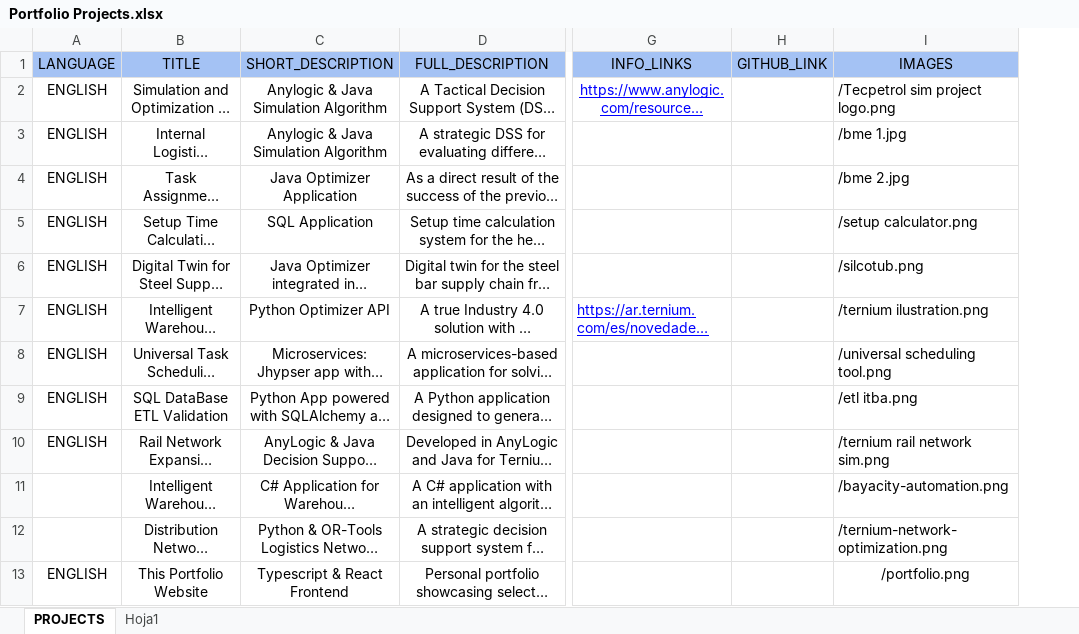
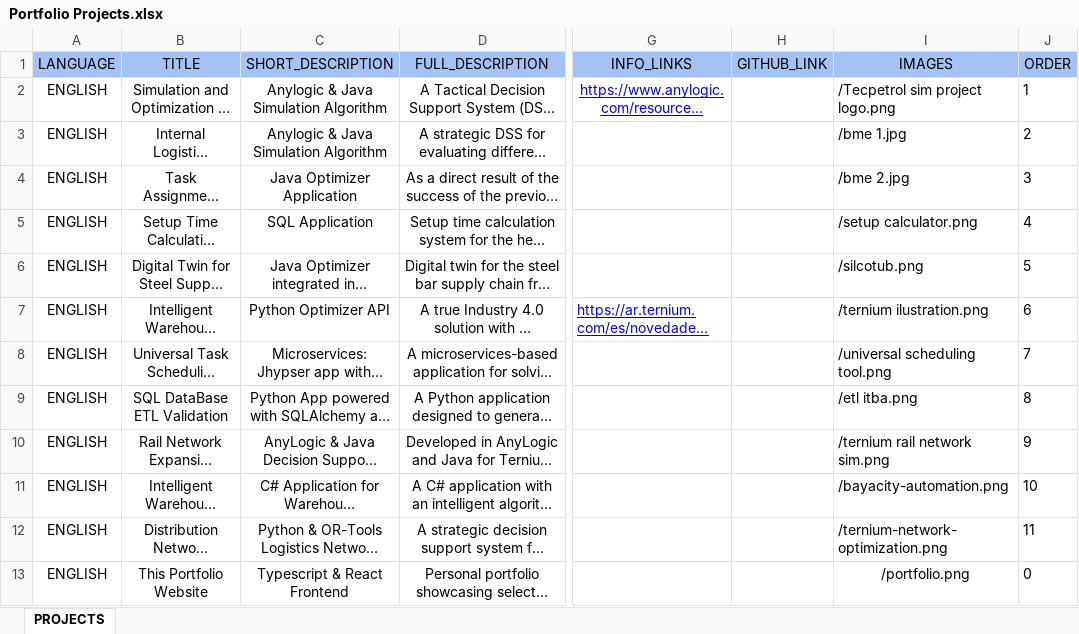
Before and after one commit to martinchoortiz/martin-portfolio-ts, an Excel workbook: public/Portfolio Projects.xlsx, sheet PROJECTS, drawn as a sheet; only a part is shown, gaps mark what is left out; long unchanged cells end in …; values as stored, in another font and other column widths than the file's, no borders; the diff names each change by its address in the sheet, - before the commit and + after, or states it on an @@ line.

Commit message:
Projects order adjustment

```diff
--- a/public/Portfolio Projects.xlsx (sheet PROJECTS)
+++ b/public/Portfolio Projects.xlsx (sheet PROJECTS)
-sheet tab: Hoja1
+column J (ORDER), rows 2-13: 1 | 2 | 3 | 4 | 5 | 6 | 7 | 8 | 9 | 10 | 11 | 0
-A11:A12 (LANGUAGE): (empty)
+A11:A12 (LANGUAGE): ENGLISH
```
Also changed, not shown: 1 other file.
